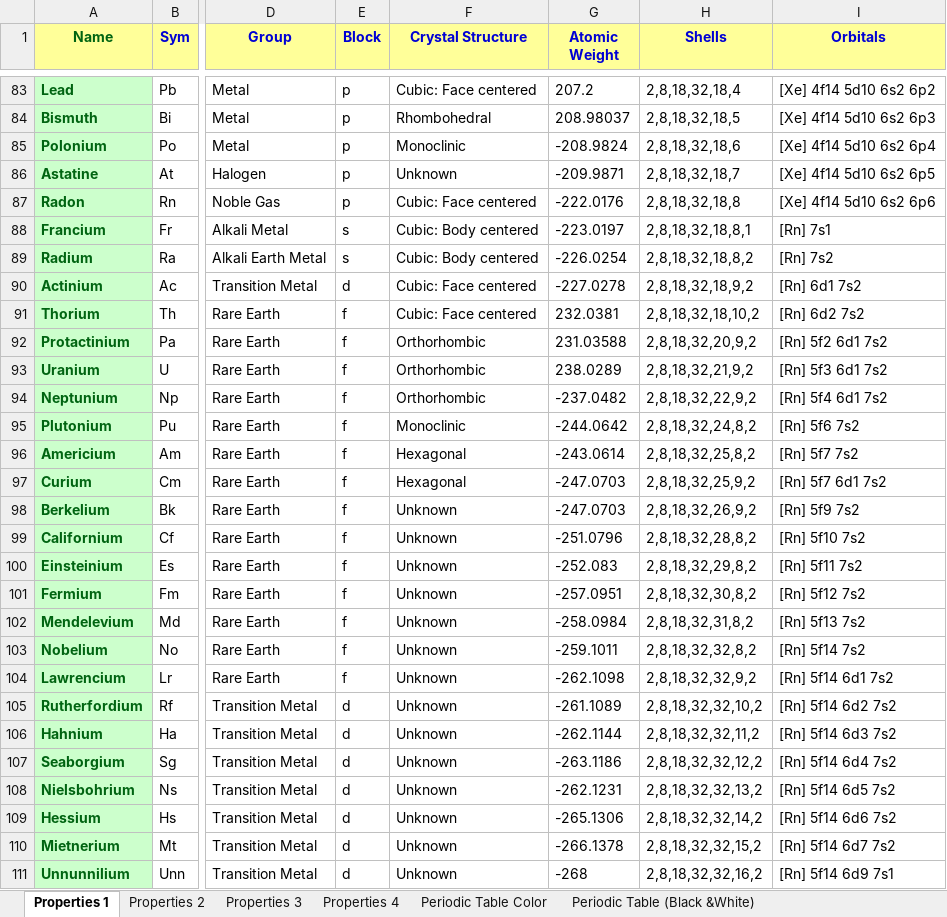
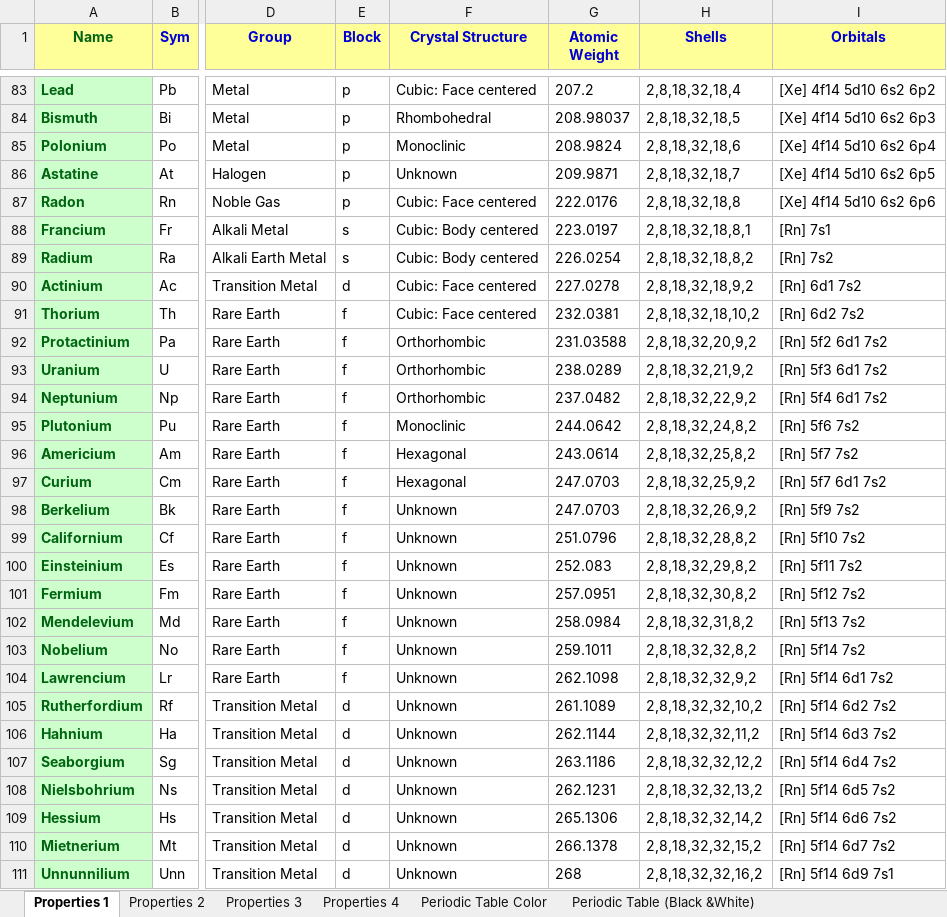
Before and after one commit to halwa1234/AllAboutPeriodicTable, an Excel workbook: elements.xlsx, sheet Properties 1, drawn as a sheet; only a part is shown, gaps mark what is left out; values as stored, in another font and other column widths than the file's, no borders; the diff covers the shown part only; the diff names each change by its address in the sheet, - before the commit and + after, or states it on an @@ line.

Commit message:
Update elements.xlsx

```diff
--- a/elements.xlsx (sheet Properties 1)
+++ b/elements.xlsx (sheet Properties 1)
-G85 (Atomic Weight): -208.9824
+G85 (Atomic Weight): 208.9824
-G86 (Atomic Weight): -209.9871
+G86 (Atomic Weight): 209.9871
-G87 (Atomic Weight): -222.0176
+G87 (Atomic Weight): 222.0176
-G88 (Atomic Weight): -223.0197
+G88 (Atomic Weight): 223.0197
-G89 (Atomic Weight): -226.0254
+G89 (Atomic Weight): 226.0254
-G90 (Atomic Weight): -227.0278
+G90 (Atomic Weight): 227.0278
-G94 (Atomic Weight): -237.0482
+G94 (Atomic Weight): 237.0482
-G95 (Atomic Weight): -244.0642
+G95 (Atomic Weight): 244.0642
-G96 (Atomic Weight): -243.0614
+G96 (Atomic Weight): 243.0614
-G97:G98 (Atomic Weight): -247.0703
+G97:G98 (Atomic Weight): 247.0703
-G99 (Atomic Weight): -251.0796
+G99 (Atomic Weight): 251.0796
-G100 (Atomic Weight): -252.083
+G100 (Atomic Weight): 252.083
-G101 (Atomic Weight): -257.0951
+G101 (Atomic Weight): 257.0951
-G102 (Atomic Weight): -258.0984
+G102 (Atomic Weight): 258.0984
-G103 (Atomic Weight): -259.1011
+G103 (Atomic Weight): 259.1011
-G104 (Atomic Weight): -262.1098
+G104 (Atomic Weight): 262.1098
-G105 (Atomic Weight): -261.1089
+G105 (Atomic Weight): 261.1089
-G106 (Atomic Weight): -262.1144
+G106 (Atomic Weight): 262.1144
-G107 (Atomic Weight): -263.1186
+G107 (Atomic Weight): 263.1186
-G108 (Atomic Weight): -262.1231
+G108 (Atomic Weight): 262.1231
-G109 (Atomic Weight): -265.1306
+G109 (Atomic Weight): 265.1306
-G110 (Atomic Weight): -266.1378
+G110 (Atomic Weight): 266.1378
-G111 (Atomic Weight): -268
+G111 (Atomic Weight): 268
```
Also changed, not shown: 2 edited cells elsewhere in this sheet, charts or pictures.
